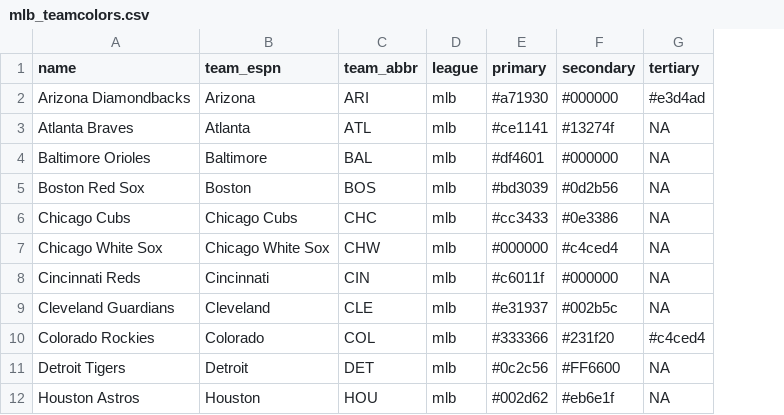
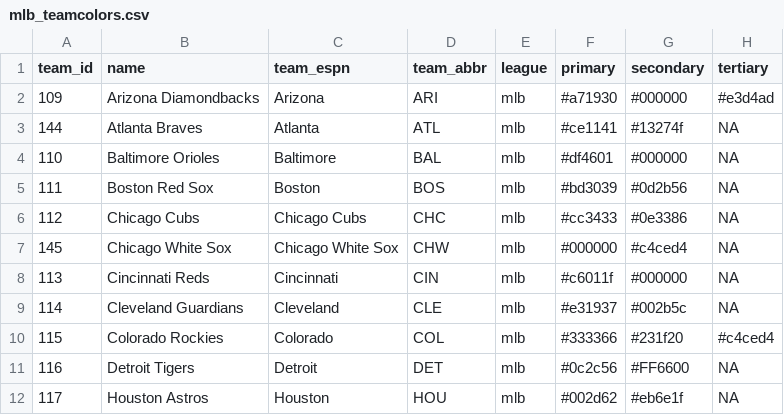
Before and after one commit to steodose/MLB, a CSV file: mlb_teamcolors.csv, drawn as a sheet; only a part is shown; the diff names each change by its address in the sheet, - before the commit and + after, or states it on an @@ line.

```diff
--- a/mlb_teamcolors.csv
+++ b/mlb_teamcolors.csv
+column A (team_id), rows 2-12: 109 | 144 | 110 | 111 | 112 | 145 | 113 | 114 | 115 | 116 | 117
```
Also changed, not shown: 3 other files.
